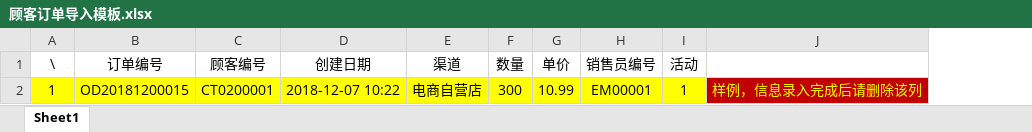
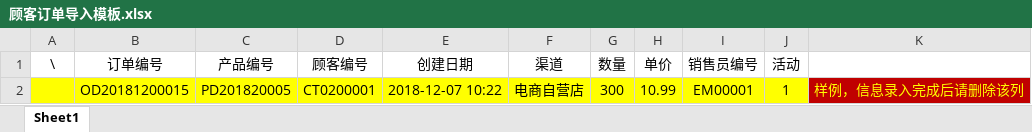
Before and after one commit to QduniversityProject/householdElectricalManagement, an Excel workbook: 顾客订单导入模板.xlsx, sheet Sheet1, drawn as a sheet; values as stored, in another font and other column widths than the file's, no borders; the diff names each change by its address in the sheet, - before the commit and + after, or states it on an @@ line.

```diff
--- a/顾客订单导入模板.xlsx (sheet Sheet1)
+++ b/顾客订单导入模板.xlsx (sheet Sheet1)
+column C (产品编号), row 2: PD201820005
-A2 (\): 1
+A2 (\): (empty)
```
Also changed, not shown: 顾客订单插入信息.xlsx.
